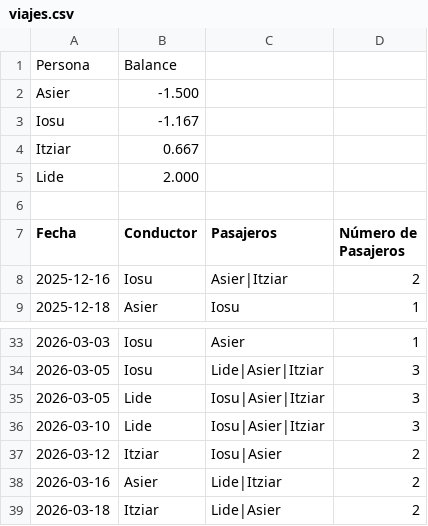
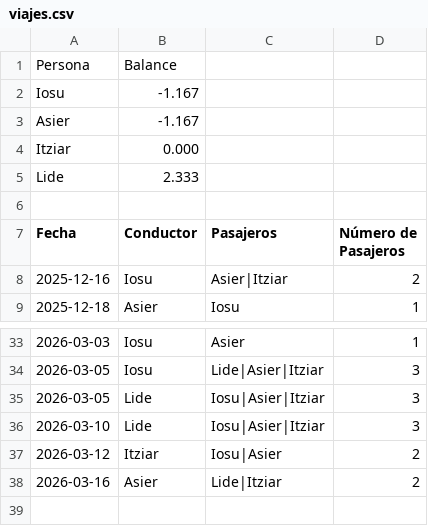
Before and after one commit to iosugomez/kotxea-backend, a CSV file: datos/viajes.csv, drawn as a sheet; only a part is shown, gaps mark what is left out.

Commit message:
Update viajes.csv 2026-03-23T13:08:09.160922

```diff
--- a/datos/viajes.csv
+++ b/datos/viajes.csv
@@ -1,6 +1,6 @@
 Persona,Balance
-Asier,-1.500
 Iosu,-1.167
-Itziar,0.667
-Lide,2.000
+Asier,-1.167
+Itziar,0.000
+Lide,2.333
 
@@ -38,2 +38 @@ Fecha,Conductor,Pasajeros,Número de Pasajeros
 2026-03-16,Asier,"Lide|Itziar",2
-2026-03-18,Itziar,"Lide|Asier",2
```
